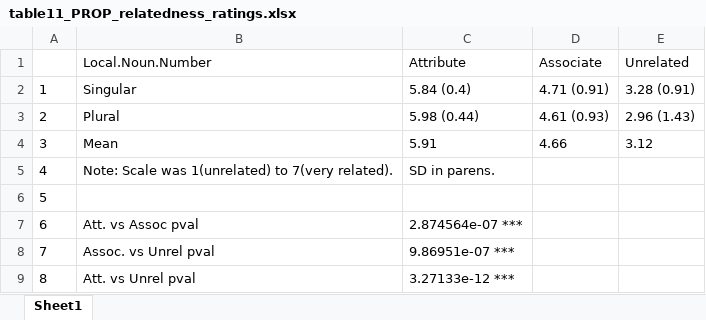
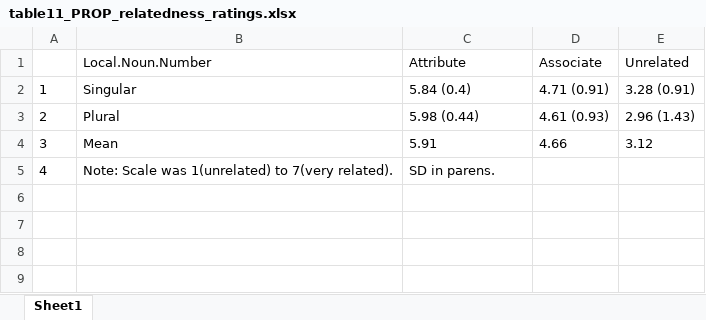
Before and after one commit to darrellpenta/Semrel_manuscript, an Excel workbook: Tables_Figures/output/table11_PROP_relatedness_ratings.xlsx, sheet Sheet1, drawn as a sheet; values as stored, in another font and other column widths than the file's, no borders; the diff names each change by its address in the sheet, - before the commit and + after, or states it on an @@ line.

```diff
--- a/Tables_Figures/output/table11_PROP_relatedness_ratings.xlsx (sheet Sheet1)
+++ b/Tables_Figures/output/table11_PROP_relatedness_ratings.xlsx (sheet Sheet1)
-row 6: 5
-row 7: 6 | Att. vs Assoc pval | 2.874564e-07 ***
-row 8: 7 | Assoc. vs Unrel pval | 9.86951e-07 ***
-row 9: 8 | Att. vs Unrel pval | 3.27133e-12 ***
```
Also changed, not shown: Tables_Figures/output/table02_SR_relatedness_ratings.xlsx, Tables_Figures/output/table03_SR_integration_ratings.xlsx, 49 other files.
